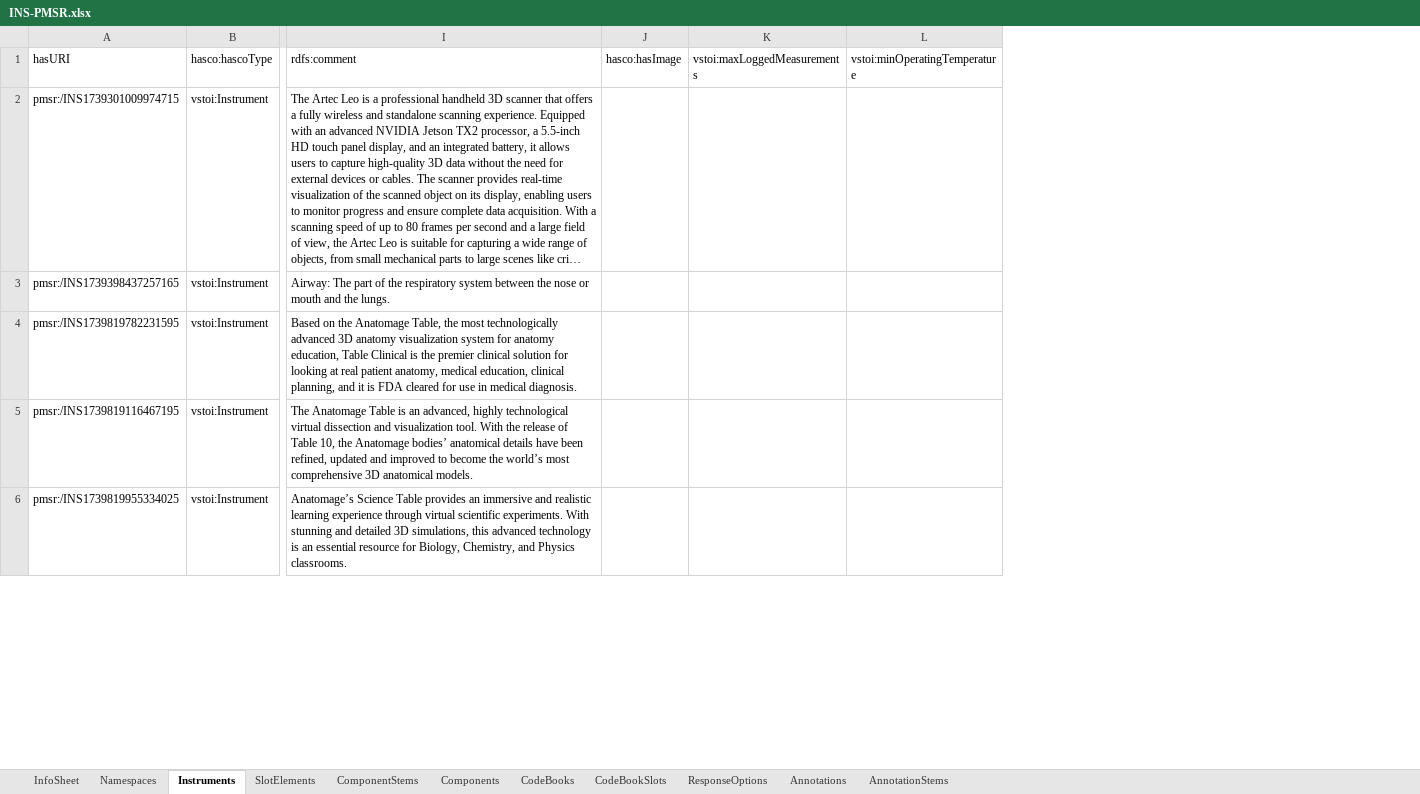
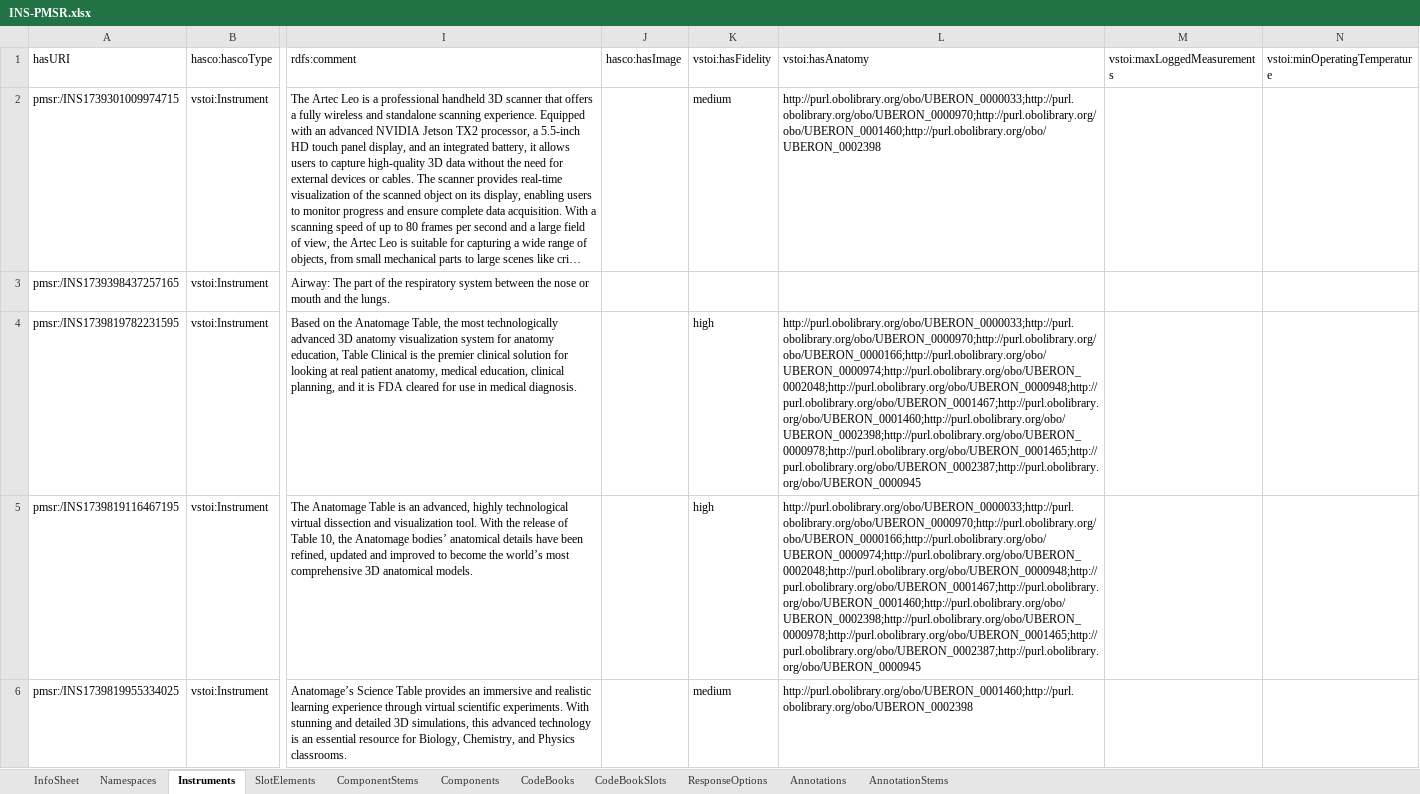
Before and after one commit to HADatAc/pmsrgui, an Excel workbook: mts/INS-PMSR.xlsx, sheet Instruments, drawn as a sheet; only a part is shown, gaps mark what is left out; long unchanged cells end in …; values as stored, in another font and other column widths than the file's, no borders; the diff names each change by its address in the sheet, - before the commit and + after, or states it on an @@ line.

```diff
--- a/mts/INS-PMSR.xlsx (sheet Instruments)
+++ b/mts/INS-PMSR.xlsx (sheet Instruments)
+column K (vstoi:hasFidelity), rows 2-6: medium |  | high | high | medium
+column L (vstoi:hasAnatomy), rows 2-6: http://purl.obolibrary.org/obo/UBERON_0000033;http://purl.obolibrary.org/obo/UBERON_0000970;http://purl.obolibrary.org/obo/UBERON_0001460;http://purl.obolibrary.org/obo/UBERON_0002398 |  | http://purl.obolibrary.org/obo/UBERON_0000033;http://purl.obolibrary.org/obo/UBERON_0000970;http://purl.obolibrary.org/obo/UBERON_0000166;http://purl.obolibrary.org/obo/UBERON_0000974;http://purl.obolibrary.org/obo/UBERON_0002048;http://purl.obolibrary.org/obo/UBERON_0000948;http://purl.obolibrary.org/obo/UBERON_0001467;http://purl.obolibrary.org/obo/UBERON_0001460;http://purl.obolibrary.org/obo/UBERON_0002398;http://purl.obolibrary.org/obo/UBERON_0000978;http://purl.obolibrary.org/obo/UBERON_0001465;http://purl.obolibrary.org/obo/UBERON_0002387;http://purl.obolibrary.org/obo/UBERON_0000945 | http://purl.obolibrary.org/obo/UBERON_0000033;http://purl.obolibrary.org/obo/UBERON_0000970;http://purl.obolibrary.org/obo/UBERON_0000166;http://purl.obolibrary.org/obo/UBERON_0000974;http://purl.obolibrary.org/obo/UBERON_0002048;http://purl.obolibrary.org/obo/UBERON_0000948;http://purl.obolibrary.org/obo/UBERON_0001467;http://purl.obolibrary.org/obo/UBERON_0001460;http://purl.obolibrary.org/obo/UBERON_0002398;http://purl.obolibrary.org/obo/UBERON_0000978;http://purl.obolibrary.org/obo/UBERON_0001465;http://purl.obolibrary.org/obo/UBERON_0002387;http://purl.obolibrary.org/obo/UBERON_0000945 | http://purl.obolibrary.org/obo/UBERON_0001460;http://purl.obolibrary.org/obo/UBERON_0002398
```
Also changed, not shown: 12 other files.
